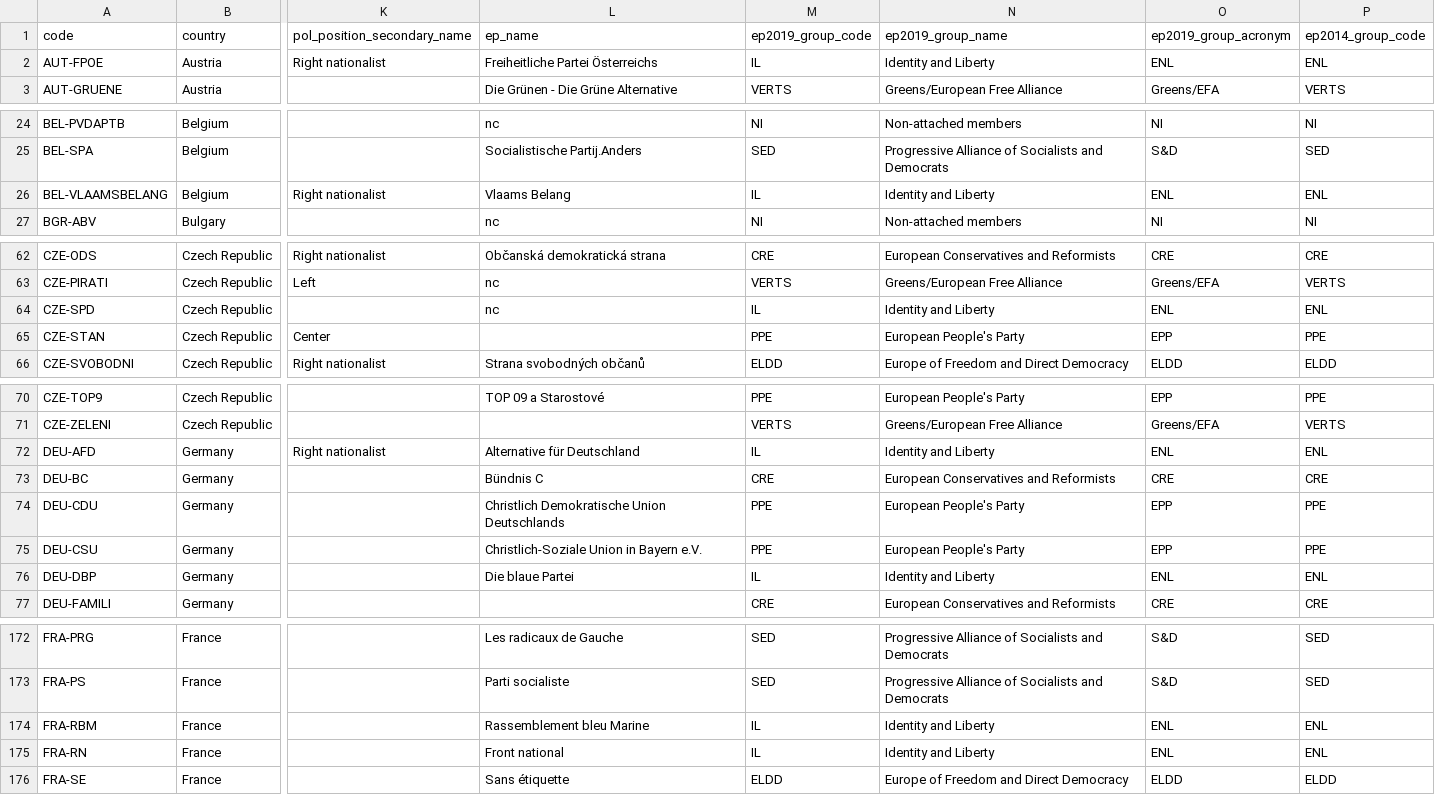
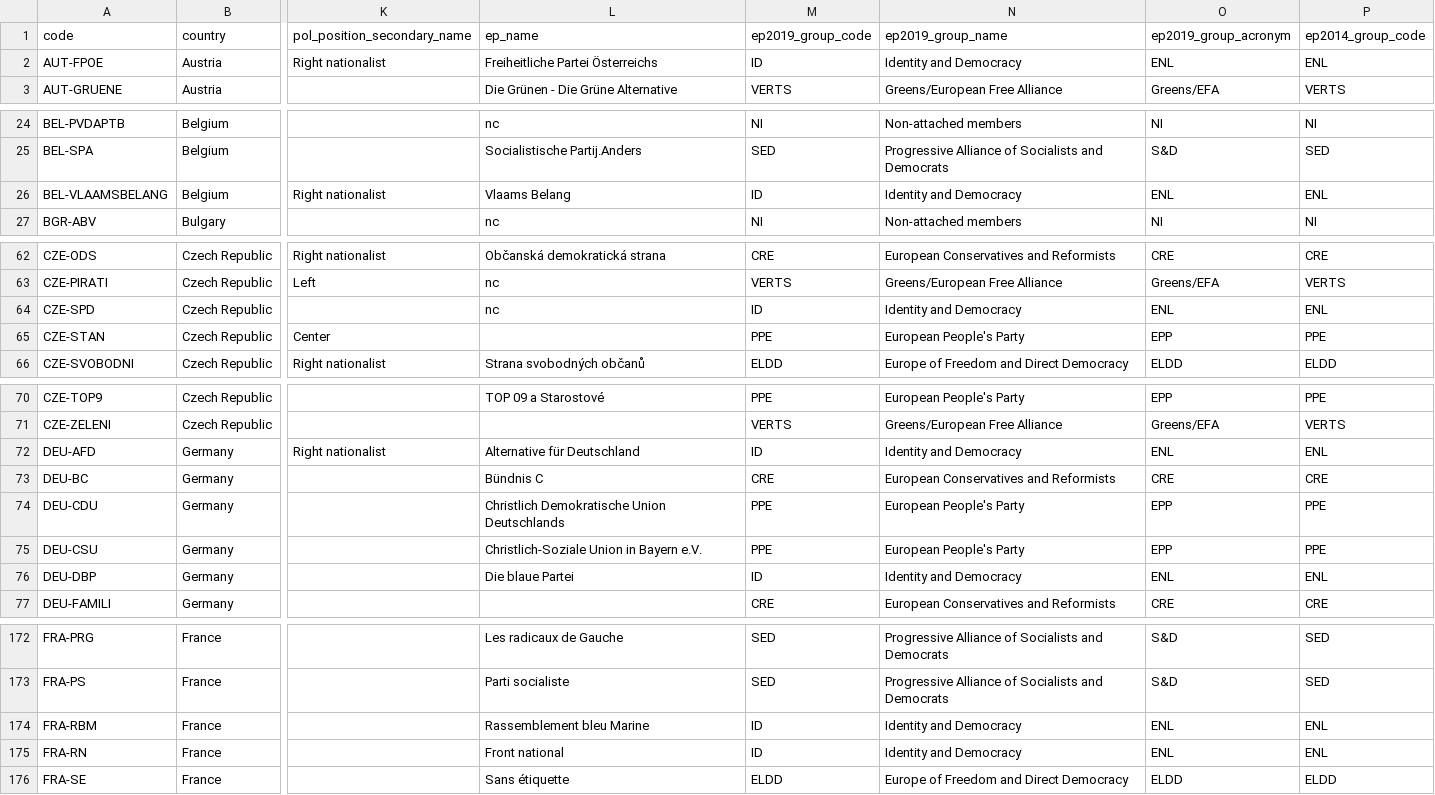
Before and after one commit to Contexte/open-data, a CSV file: eu-political-parties/list.csv, drawn as a sheet; only a part is shown, gaps mark what is left out; the diff covers the shown part only; the diff names each change by its address in the sheet, - before the commit and + after, or states it on an @@ line.

Commit message:
New name for groups (bis)

```diff
--- a/eu-political-parties/list.csv
+++ b/eu-political-parties/list.csv
-M2 (ep2019_group_code): IL
+M2 (ep2019_group_code): ID
-N2 (ep2019_group_name): Identity and Liberty
+N2 (ep2019_group_name): Identity and Democracy
-M26 (ep2019_group_code): IL
+M26 (ep2019_group_code): ID
-N26 (ep2019_group_name): Identity and Liberty
+N26 (ep2019_group_name): Identity and Democracy
-M64 (ep2019_group_code): IL
+M64 (ep2019_group_code): ID
-N64 (ep2019_group_name): Identity and Liberty
+N64 (ep2019_group_name): Identity and Democracy
-M72 (ep2019_group_code): IL
+M72 (ep2019_group_code): ID
-N72 (ep2019_group_name): Identity and Liberty
+N72 (ep2019_group_name): Identity and Democracy
-M76 (ep2019_group_code): IL
+M76 (ep2019_group_code): ID
-N76 (ep2019_group_name): Identity and Liberty
+N76 (ep2019_group_name): Identity and Democracy
-M174:M175 (ep2019_group_code): IL
+M174:M175 (ep2019_group_code): ID
-N174:N175 (ep2019_group_name): Identity and Liberty
+N174:N175 (ep2019_group_name): Identity and Democracy
```
Also changed, not shown: 20 edited cells elsewhere in this file, eu-political-parties/taxonomy.csv.
